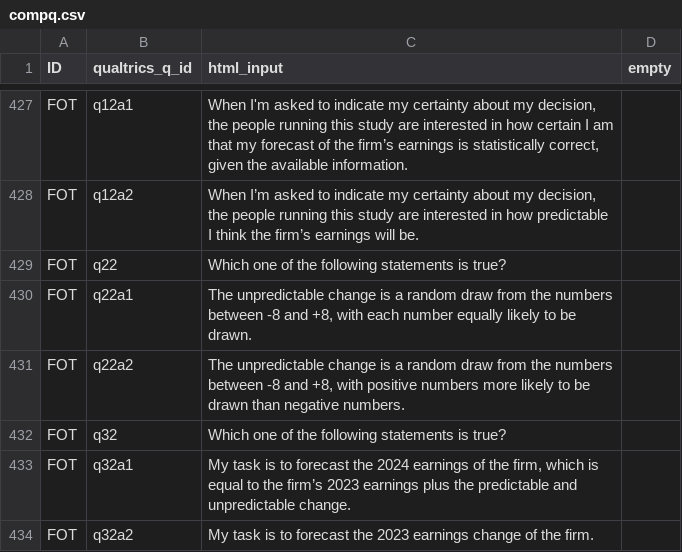
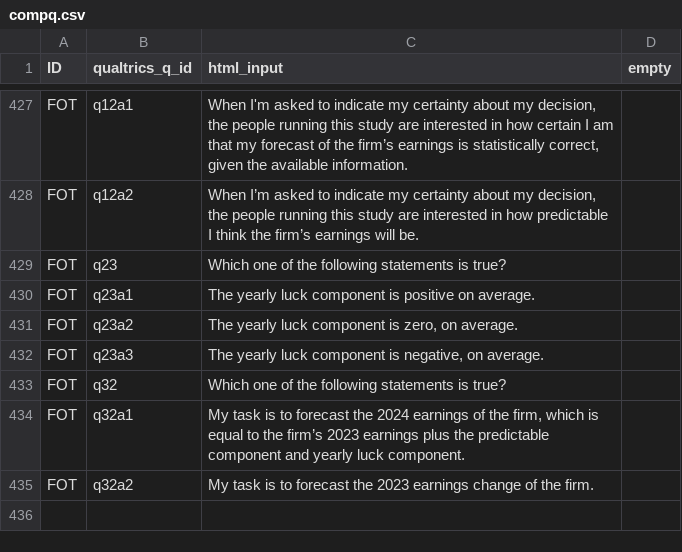
Before and after one commit to jeffreyyang97/Attenuation, a CSV file: Instructions/html/compq.csv, drawn as a sheet; only a part is shown, gaps mark what is left out.

Commit message:
updated FOT instructions

```diff
--- a/Instructions/html/compq.csv
+++ b/Instructions/html/compq.csv
@@ -428,7 +428,8 @@ FOT,q12a1,"When I'm asked to indicate my certainty about my decision, the people
 FOT,q12a2,"When I’m asked to indicate my certainty about my decision, the people running this study are interested in how predictable I think the firm’s earnings will be.",
-FOT,q22,Which one of the following statements is true?,
-FOT,q22a1,"The unpredictable change is a random draw from the numbers between -8 and +8, with each number equally likely to be drawn.  ",
-FOT,q22a2,"The unpredictable change is a random draw from the numbers between -8 and +8, with positive numbers more likely to be drawn than negative numbers.",
+FOT,q23,Which one of the following statements is true?,
+FOT,q23a1,The yearly luck component is positive on average. ,
+FOT,q23a2,"The yearly luck component is zero, on average. ",
+FOT,q23a3,"The yearly luck component is negative, on average. ",
 FOT,q32,Which one of the following statements is true?,
-FOT,q32a1,"My task is to forecast the 2024 earnings of the firm, which is equal to the firm’s 2023 earnings plus the predictable and unpredictable change.",
+FOT,q32a1,"My task is to forecast the 2024 earnings of the firm, which is equal to the firm’s 2023 earnings plus the predictable component and yearly luck component.",
 FOT,q32a2,My task is to forecast the 2023 earnings change of the firm. ,
```
Also changed, not shown: 1 other file.
